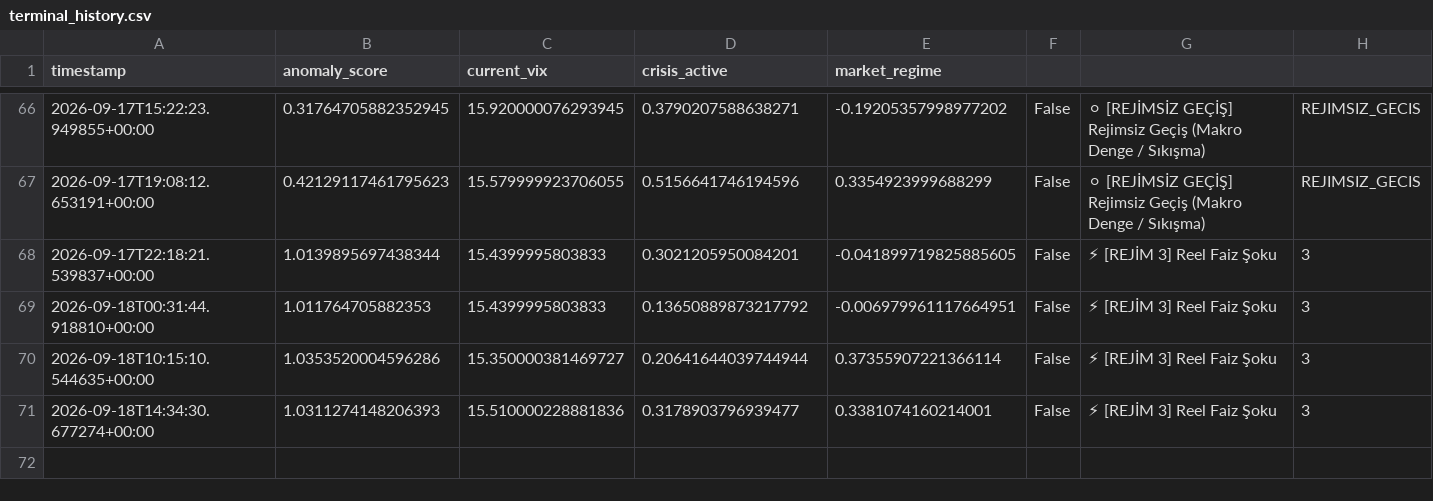
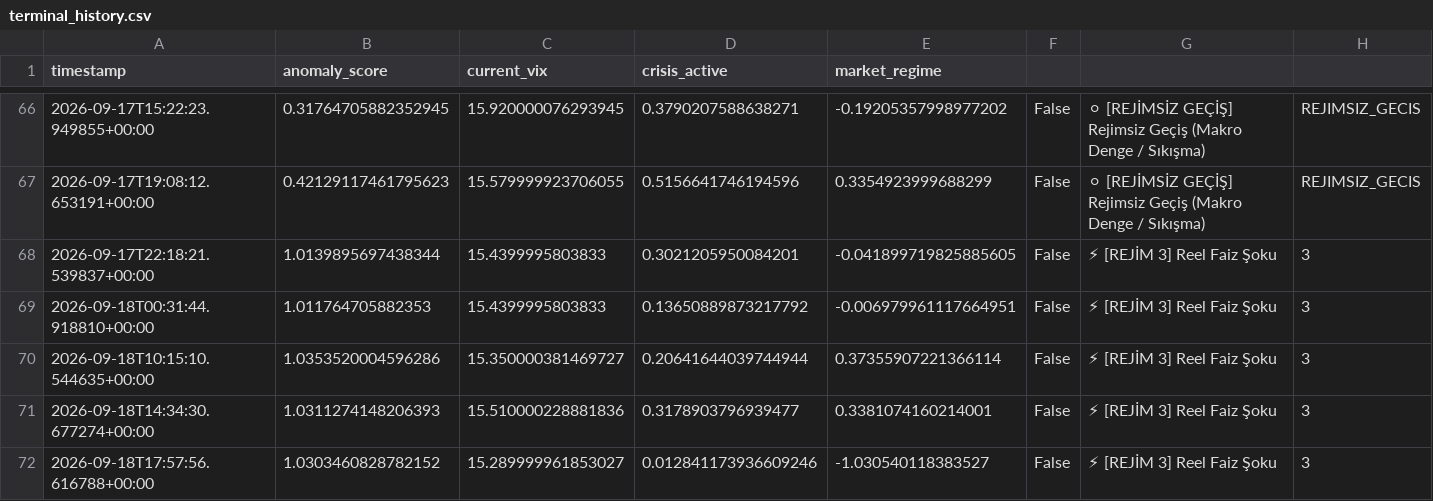
Before and after one commit to evsayar33-oss/tier1_quant_terminal, a CSV file: terminal_history.csv, drawn as a sheet; only a part is shown, gaps mark what is left out; the diff names each change by its address in the sheet, - before the commit and + after, or states it on an @@ line.

```diff
--- a/terminal_history.csv
+++ b/terminal_history.csv
+row 72: 2026-09-18T17:57:56.616788+00:00 | 1.0303460828782152 | 15.289999961853027 | 0.012841173936609246 | -1.030540118383527 | False | ⚡ [REJİM 3] Reel Faiz Şoku | 3
```
Also changed, not shown: 1 other file.
